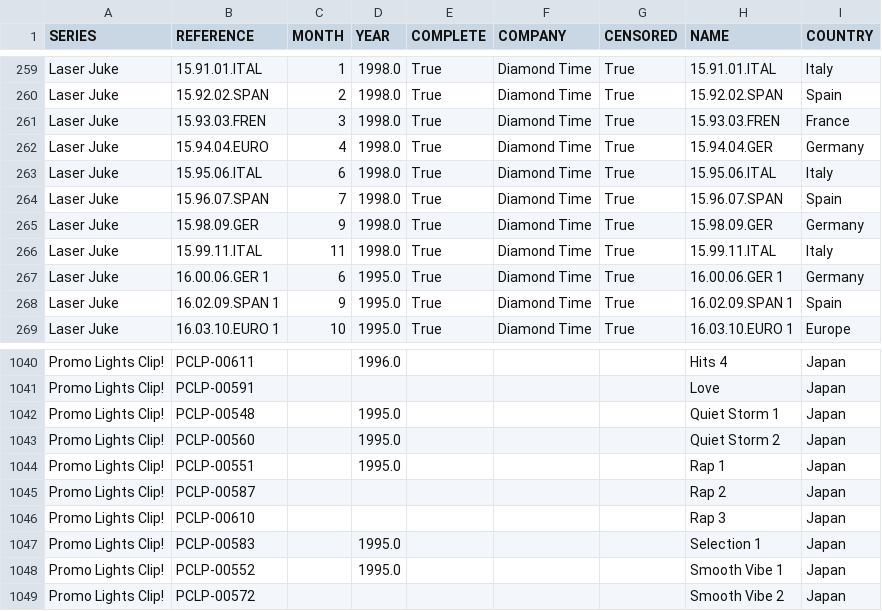
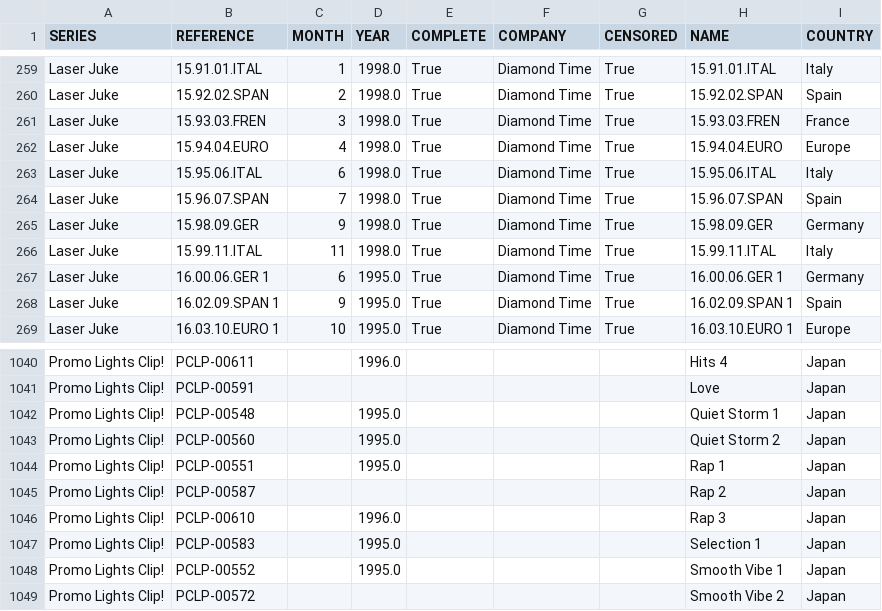
Before and after one commit to nicholasgibson2/laserjuke-explorer, a CSV file: data/discs.csv, drawn as a sheet; only a part is shown, gaps mark what is left out.

```diff
--- a/data/discs.csv
+++ b/data/discs.csv
@@ -261,3 +261,3 @@ Laser Juke,15.92.02.SPAN,2,1998.0,True,Diamond Time,True,15.92.02.SPAN,Spain
 Laser Juke,15.93.03.FREN,3,1998.0,True,Diamond Time,True,15.93.03.FREN,France
-Laser Juke,15.94.04.EURO,4,1998.0,True,Diamond Time,True,15.94.04.GER,Germany
+Laser Juke,15.94.04.EURO,4,1998.0,True,Diamond Time,True,15.94.04.EURO,Europe
 Laser Juke,15.95.06.ITAL,6,1998.0,True,Diamond Time,True,15.95.06.ITAL,Italy
@@ -1045,3 +1045,3 @@ Promo Lights Clip!,PCLP-00551,,1995.0,,,,Rap 1,Japan
 Promo Lights Clip!,PCLP-00587,,,,,,Rap 2,Japan
-Promo Lights Clip!,PCLP-00610,,,,,,Rap 3,Japan
+Promo Lights Clip!,PCLP-00610,,1996.0,,,,Rap 3,Japan
 Promo Lights Clip!,PCLP-00583,,1995.0,,,,Selection 1,Japan
```
Also changed, not shown: 2 other files.
